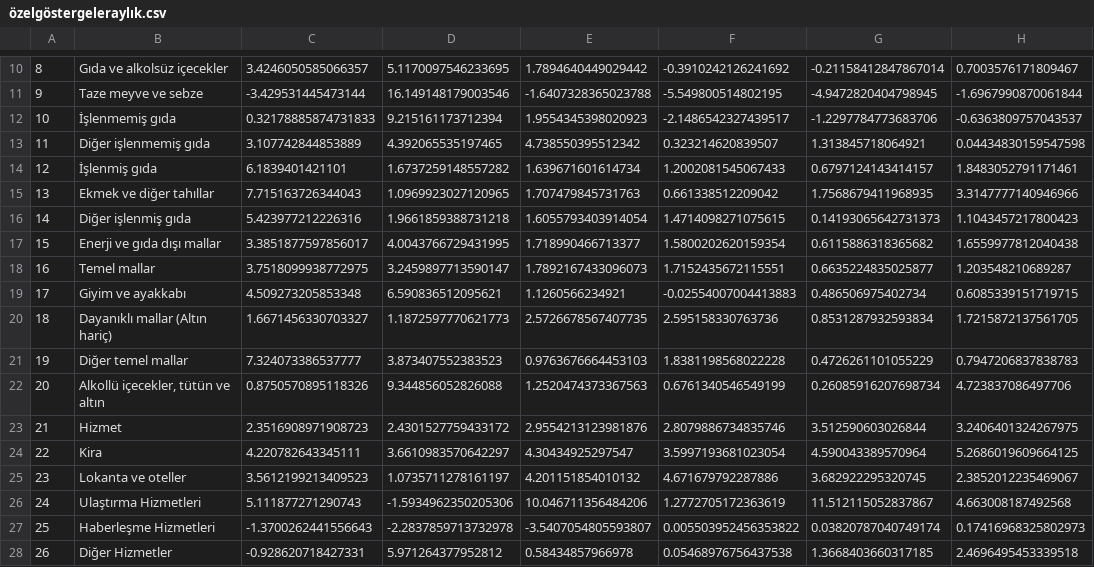
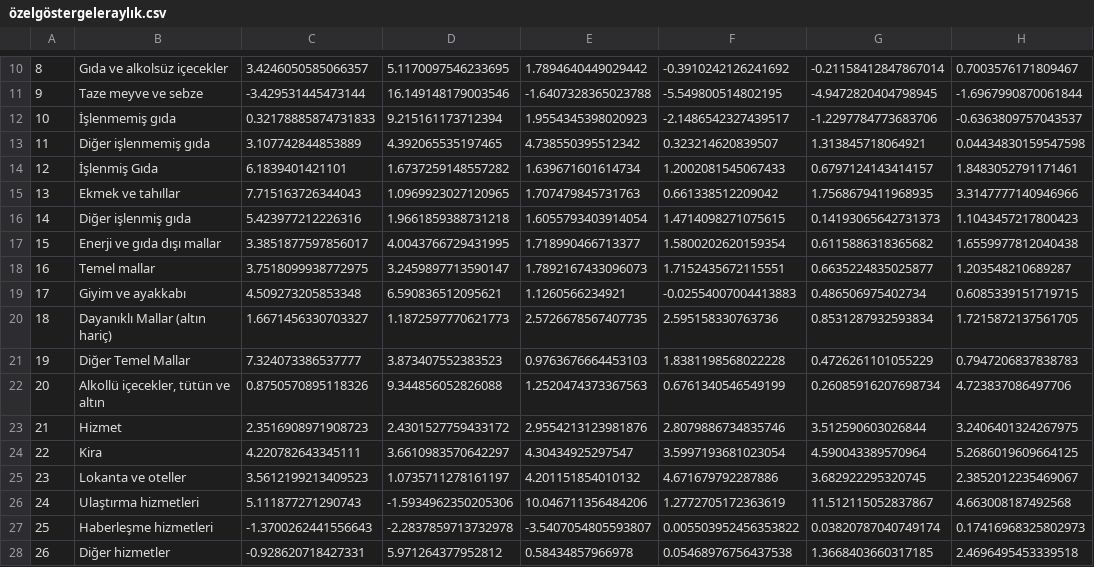
Before and after one commit to kaboya19/web-tufe-flask, a CSV file: özelgöstergeleraylık.csv, drawn as a sheet; only a part is shown, gaps mark what is left out; the diff names each change by its address in the sheet, - before the commit and + after, or states it on an @@ line.

```diff
--- a/özelgöstergeleraylık.csv
+++ b/özelgöstergeleraylık.csv
-B14: İşlenmiş gıda
+B14: İşlenmiş Gıda
-B15: Ekmek ve diğer tahıllar
+B15: Ekmek ve tahıllar
-B20: Dayanıklı mallar (Altın hariç)
+B20: Dayanıklı Mallar (altın hariç)
-B21: Diğer temel mallar
+B21: Diğer Temel Mallar
-B26: Ulaştırma Hizmetleri
+B26: Ulaştırma hizmetleri
-B27: Haberleşme Hizmetleri
+B27: Haberleşme hizmetleri
-B28: Diğer Hizmetler
+B28: Diğer hizmetler
```
